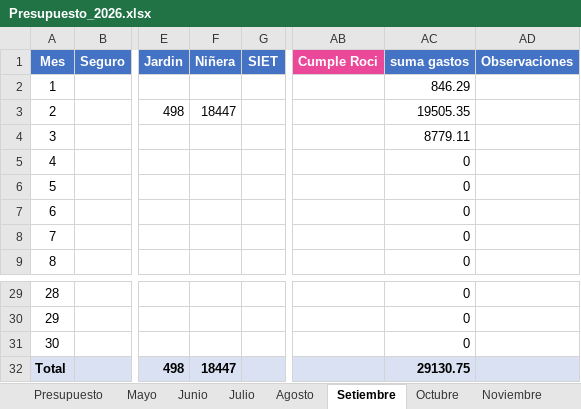
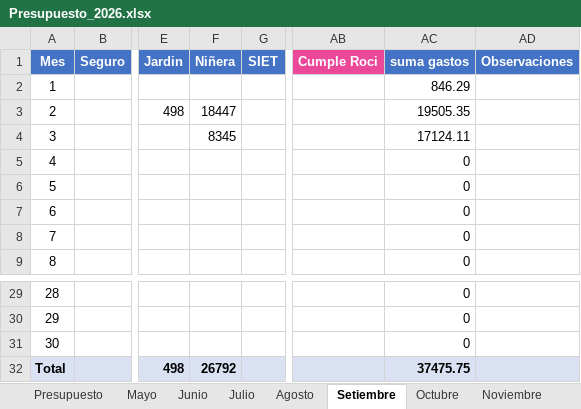
Before and after one commit to PersonalCasa/Presupuesto, an Excel workbook: Presupuesto_2026.xlsx, sheet Setiembre, drawn as a sheet; only a part is shown, gaps mark what is left out; values as stored, in another font and other column widths than the file's, no borders; the diff names each change by its address in the sheet, - before the commit and + after, or states it on an @@ line.

```diff
--- a/Presupuesto_2026.xlsx (sheet Setiembre)
+++ b/Presupuesto_2026.xlsx (sheet Setiembre)
-F4 (Niñera): (empty)
+F4 (Niñera): 8345
-AC4 (suma gastos): 8779.11
+AC4 (suma gastos): 17124.11
-F32 (Niñera): 18447
+F32 (Niñera): 26792
-AC32 (suma gastos): 29130.75
+AC32 (suma gastos): 37475.75
```
Also changed, not shown: sheet Presupuesto.
